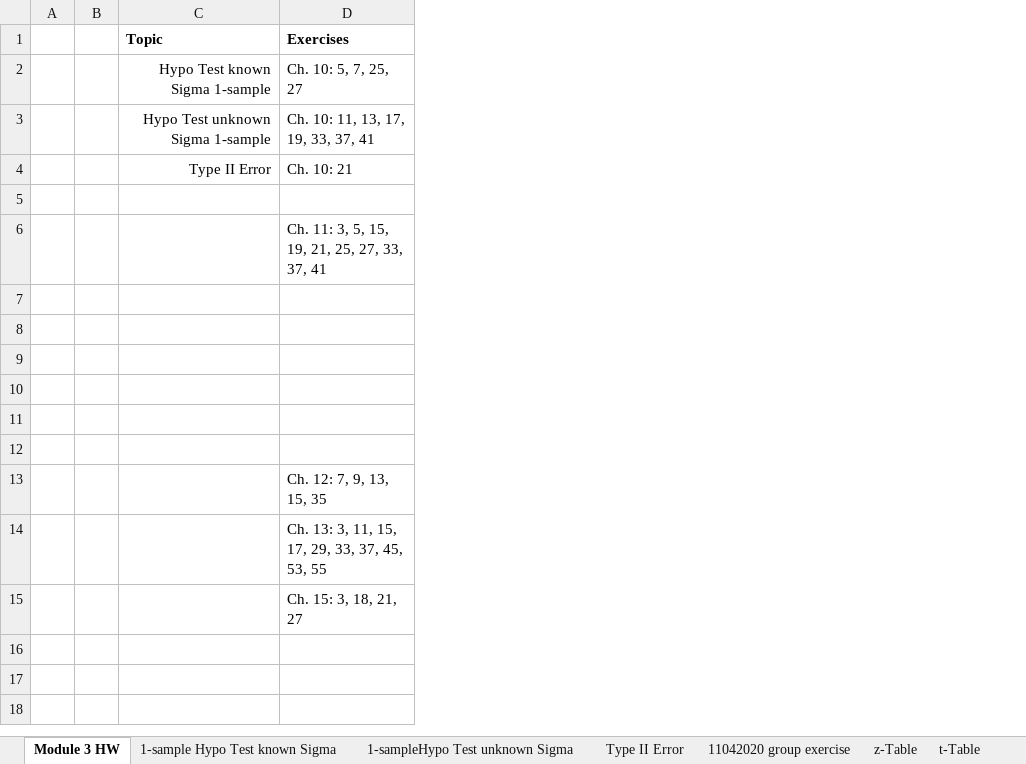
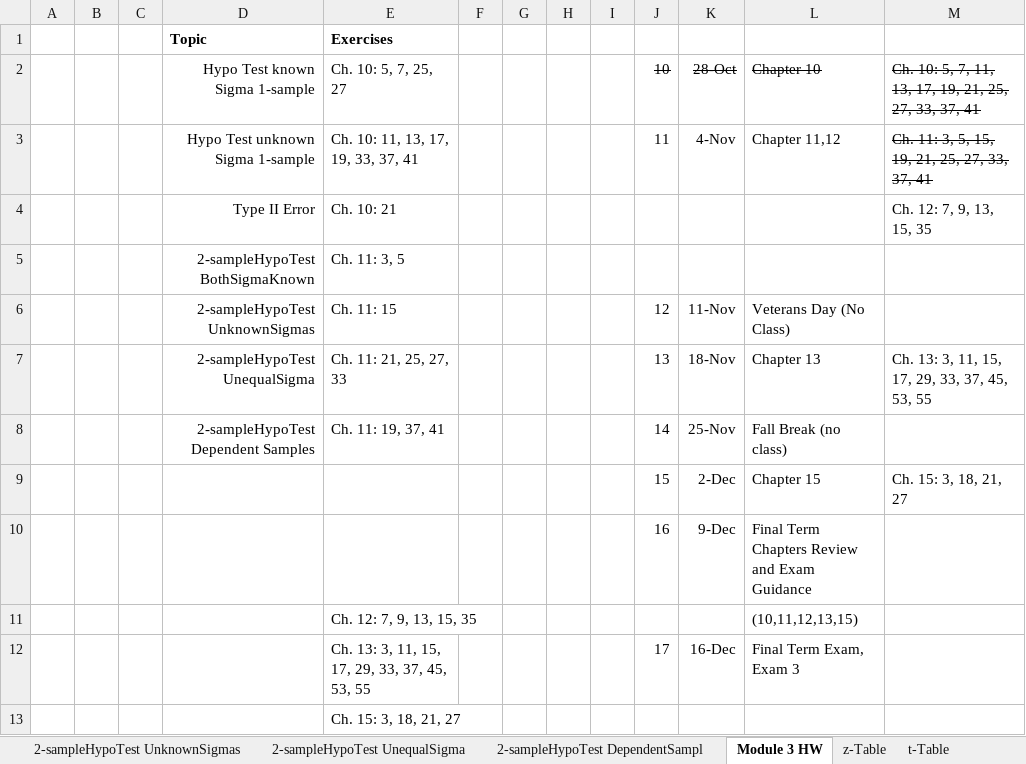
Before and after one commit to noozip2241993/learning-python, an Excel workbook: csulb-is-601/exams/exam3/IS 601 Module 3.xlsx, sheet Module 3 HW, drawn as a sheet; values as stored, in another font and other column widths than the file's, no borders; removed rows and columns are numbered as before the commit, all else as after; the diff names each change by its address in the sheet, - before the commit and + after, or states it on an @@ line.

```diff
--- a/csulb-is-601/exams/exam3/IS 601 Module 3.xlsx (sheet Module 3 HW)
+++ b/csulb-is-601/exams/exam3/IS 601 Module 3.xlsx (sheet Module 3 HW)
+sheet tab: 2-sampleHypoTest UnknownSigmas
+sheet tab: 2-sampleHypoTest UnequalSigma
+sheet tab: 2-sampleHypoTest DependentSampl
+column C, empty
+column F, empty
+column G, empty
+column H, empty
+column I, empty
+column J, rows 2-12: 10 | 11 |  |  | 12 | 13 | 14 | 15 | 16 |  | 17
+column K, rows 2-12: 28-Oct | 4-Nov |  |  | 11-Nov | 18-Nov | 25-Nov | 2-Dec | 9-Dec |  | 16-Dec
+column L, rows 2-12: Chapter 10 | Chapter 11,12 |  |  | Veterans Day (No Class) | Chapter 13 | Fall Break (no class) | Chapter 15 | Final Term Chapters Review and Exam Guidance | (10,11,12,13,15) | Final Term Exam, Exam 3
+column M, rows 2-9: Ch. 10: 5, 7, 11, 13, 17, 19, 21, 25, 27, 33, 37, 41 | Ch. 11: 3, 5, 15, 19, 21, 25, 27, 33, 37, 41 | Ch. 12: 7, 9, 13, 15, 35 |  |  | Ch. 13: 3, 11, 15, 17, 29, 33, 37, 45, 53, 55 |  | Ch. 15: 3, 18, 21, 27
-row 5: (empty)
+row 5:  |  |  | 2-sampleHypoTest BothSigmaKnown | Ch. 11: 3, 5
-row 6:  |  |  | Ch. 11: 3, 5, 15, 19, 21, 25, 27, 33, 37, 41
-row 6: (empty)
+row 6:  |  |  | 2-sampleHypoTest UnknownSigmas | Ch. 11: 15 |  |  |  |  | 12 | 11-Nov | Veterans Day (No Class)
-row 7: (empty)
+row 7:  |  |  | 2-sampleHypoTest UnequalSigma | Ch. 11: 21, 25, 27, 33 |  |  |  |  | 13 | 18-Nov | Chapter 13 | Ch. 13: 3, 11, 15, 17, 29, 33, 37, 45, 53, 55
-row 8: (empty)
+row 8:  |  |  | 2-sampleHypoTest Dependent Samples | Ch. 11: 19, 37, 41 |  |  |  |  | 14 | 25-Nov | Fall Break (no class)
-row 10: (empty)
-row 9: (empty)
+row 9:  |  |  |  |  |  |  |  |  | 15 | 2-Dec | Chapter 15 | Ch. 15: 3, 18, 21, 27
-row 10: (empty)
+row 10:  |  |  |  |  |  |  |  |  | 16 | 9-Dec | Final Term Chapters Review and Exam Guidance
```
Also changed, not shown: sheet z-Table, sheet 11042020 group exercise, other sheet tabs, charts or pictures.
